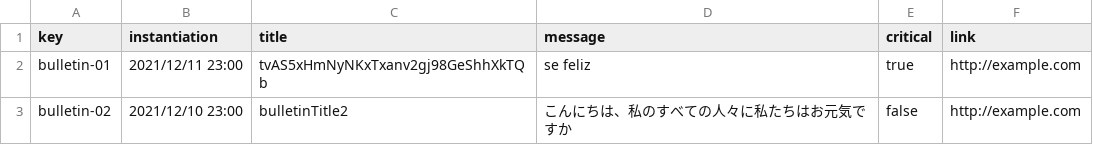
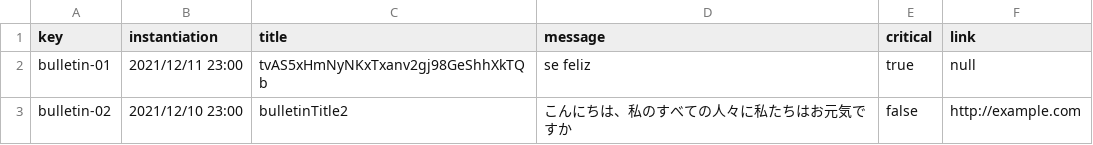
Before and after one commit to marolmmar1/C2.X02, a CSV file: src/main/webapp/WEB-INF/resources/sample-data/bulletin.csv, drawn as a sheet.

```diff
--- a/src/main/webapp/WEB-INF/resources/sample-data/bulletin.csv
+++ b/src/main/webapp/WEB-INF/resources/sample-data/bulletin.csv
@@ -1,3 +1,3 @@
 key,instantiation,title,message,critical,link
-bulletin-01,2021/12/11 23:00,tvAS5xHmNyNKxTxanv2gj98GeShhXkTQb,se feliz,true,http://example.com
+bulletin-01,2021/12/11 23:00,tvAS5xHmNyNKxTxanv2gj98GeShhXkTQb,se feliz,true,null
 bulletin-02,2021/12/10 23:00,bulletinTitle2,こんにちは、私のすべての人々に私たちはお元気ですか,false,http://example.com
```
Also changed, not shown: 1 other file.
